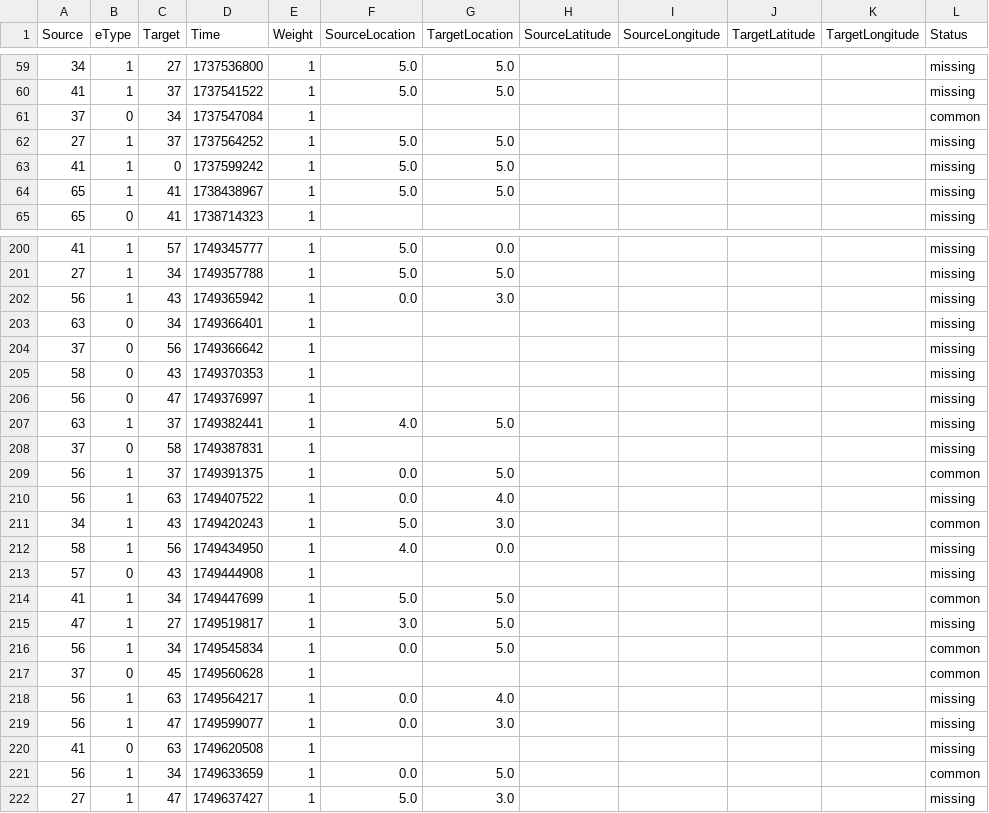
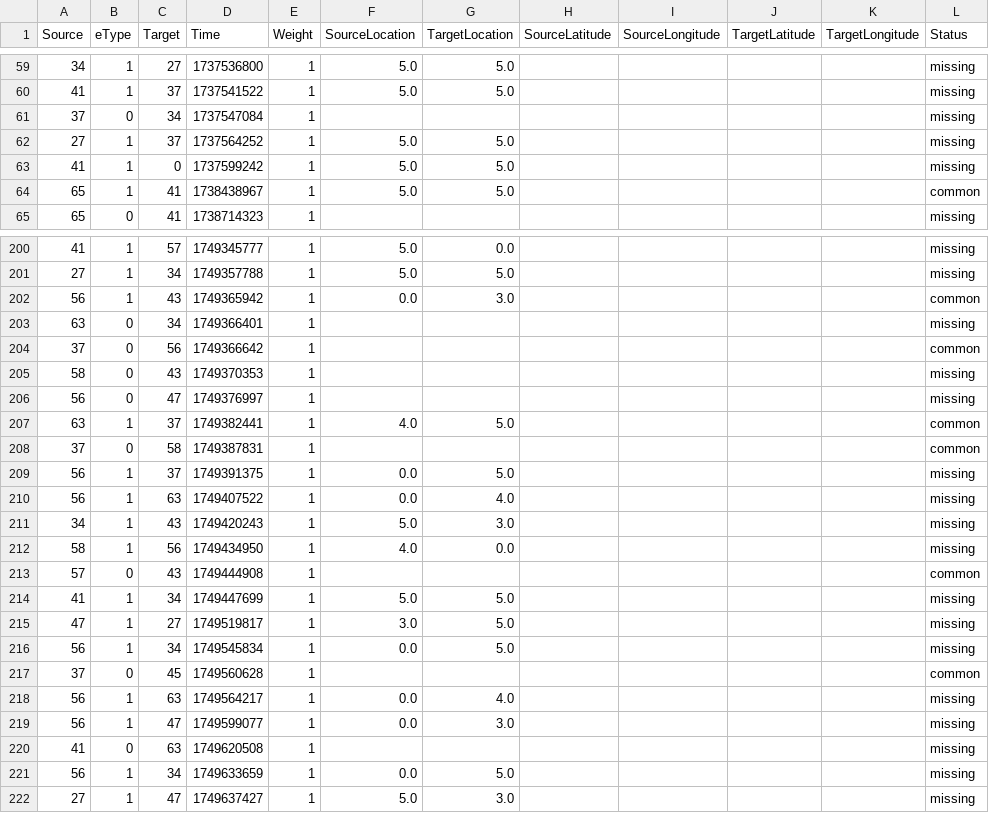
Before and after one commit to graphletmatchmaker/graphletmatchmaker.github.io, a CSV file: AVIZ-Tovanich-MC1/person-pairing-view/data/Q2-GreedyGraphletSeed1/template_edges.csv, drawn as a sheet; only a part is shown, gaps mark what is left out; the diff covers the shown part only.

```diff
--- a/AVIZ-Tovanich-MC1/person-pairing-view/data/Q2-GreedyGraphletSeed1/template_edges.csv
+++ b/AVIZ-Tovanich-MC1/person-pairing-view/data/Q2-GreedyGraphletSeed1/template_edges.csv
@@ -60,6 +60,6 @@ Source,eType,Target,Time,Weight,SourceLocation,TargetLocation,SourceLatitude,Sou
 41,1,37,1737541522,1,5.0,5.0,,,,,missing
-37,0,34,1737547084,1,,,,,,,common
+37,0,34,1737547084,1,,,,,,,missing
 27,1,37,1737564252,1,5.0,5.0,,,,,missing
 41,1,0,1737599242,1,5.0,5.0,,,,,missing
-65,1,41,1738438967,1,5.0,5.0,,,,,missing
+65,1,41,1738438967,1,5.0,5.0,,,,,common
 65,0,41,1738714323,1,,,,,,,missing
@@ -201,17 +201,17 @@ Source,eType,Target,Time,Weight,SourceLocation,TargetLocation,SourceLatitude,Sou
 27,1,34,1749357788,1,5.0,5.0,,,,,missing
-56,1,43,1749365942,1,0.0,3.0,,,,,missing
+56,1,43,1749365942,1,0.0,3.0,,,,,common
 63,0,34,1749366401,1,,,,,,,missing
-37,0,56,1749366642,1,,,,,,,missing
+37,0,56,1749366642,1,,,,,,,common
 58,0,43,1749370353,1,,,,,,,missing
 56,0,47,1749376997,1,,,,,,,missing
-63,1,37,1749382441,1,4.0,5.0,,,,,missing
-37,0,58,1749387831,1,,,,,,,missing
-56,1,37,1749391375,1,0.0,5.0,,,,,common
+63,1,37,1749382441,1,4.0,5.0,,,,,common
+37,0,58,1749387831,1,,,,,,,common
+56,1,37,1749391375,1,0.0,5.0,,,,,missing
 56,1,63,1749407522,1,0.0,4.0,,,,,missing
-34,1,43,1749420243,1,5.0,3.0,,,,,common
+34,1,43,1749420243,1,5.0,3.0,,,,,missing
 58,1,56,1749434950,1,4.0,0.0,,,,,missing
-57,0,43,1749444908,1,,,,,,,missing
-41,1,34,1749447699,1,5.0,5.0,,,,,common
+57,0,43,1749444908,1,,,,,,,common
+41,1,34,1749447699,1,5.0,5.0,,,,,missing
 47,1,27,1749519817,1,3.0,5.0,,,,,missing
-56,1,34,1749545834,1,0.0,5.0,,,,,common
+56,1,34,1749545834,1,0.0,5.0,,,,,missing
 37,0,45,1749560628,1,,,,,,,common
@@ -220,3 +220,3 @@ Source,eType,Target,Time,Weight,SourceLocation,TargetLocation,SourceLatitude,Sou
 41,0,63,1749620508,1,,,,,,,missing
-56,1,34,1749633659,1,0.0,5.0,,,,,common
+56,1,34,1749633659,1,0.0,5.0,,,,,missing
 27,1,47,1749637427,1,5.0,3.0,,,,,missing
```
Also changed, not shown: 89 edited cells elsewhere in this file, AVIZ-Tovanich-MC1/person-pairing-view/data/Q2-GreedyGraphletSeed1/candidate_nodes.csv, AVIZ-Tovanich-MC1/person-pairing-view/data/Q2-GreedyGraphletSeed1/pairing.csv, 5 other files.
